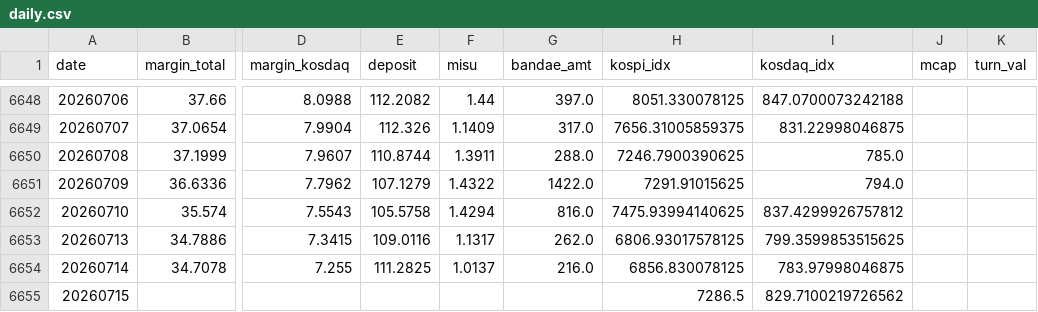
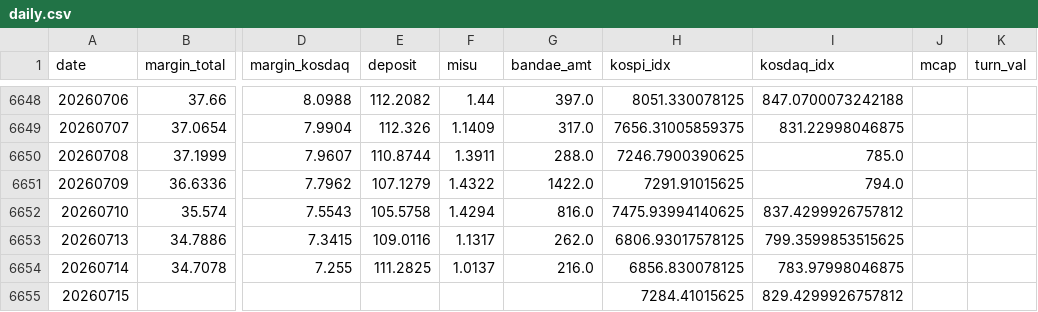
Before and after one commit to goodaustin/kr-deleverage-dashboard, a CSV file: data/daily.csv, drawn as a sheet; only a part is shown, gaps mark what is left out; the diff names each change by its address in the sheet, - before the commit and + after, or states it on an @@ line.

```diff
--- a/data/daily.csv
+++ b/data/daily.csv
-H6655 (kospi_idx): 7286.5
+H6655 (kospi_idx): 7284.41015625
-I6655 (kosdaq_idx): 829.7100219726562
+I6655 (kosdaq_idx): 829.4299926757812
```
Also changed, not shown: 1 other file.
